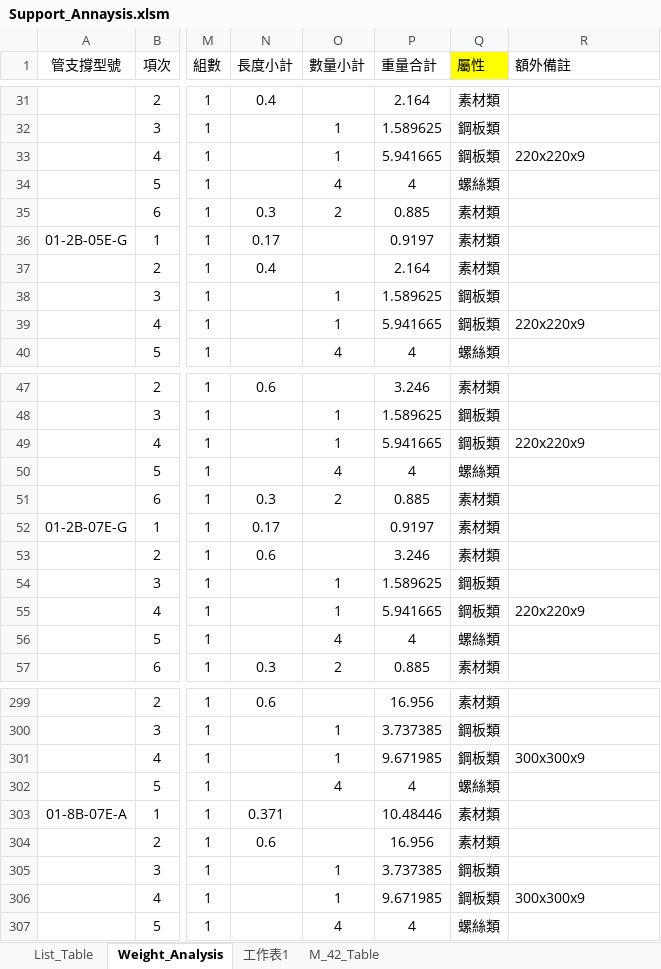
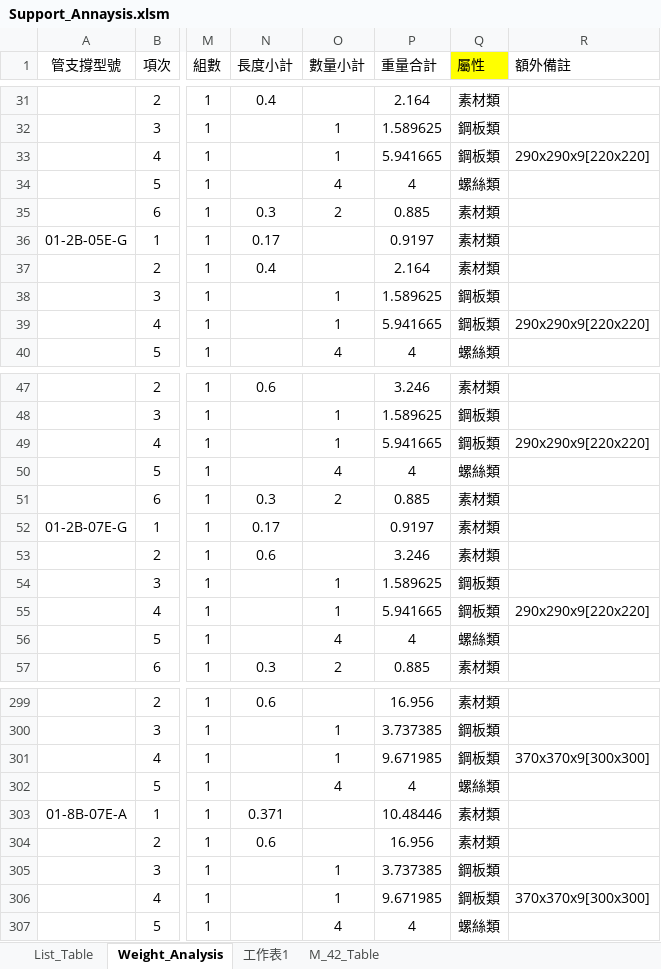
Before and after one commit to AustinHongLee/for_iec_support, an Excel workbook: Support_Annaysis.xlsm, sheet Weight_Analysis, drawn as a sheet; only a part is shown, gaps mark what is left out; values as stored, in another font and other column widths than the file's, no borders; the diff covers the shown part only; the diff names each change by its address in the sheet, - before the commit and + after, or states it on an @@ line.

```diff
--- a/Support_Annaysis.xlsm (sheet Weight_Analysis)
+++ b/Support_Annaysis.xlsm (sheet Weight_Analysis)
-R33 (額外備註): 220x220x9
+R33 (額外備註): 290x290x9[220x220]
-R39 (額外備註): 220x220x9
+R39 (額外備註): 290x290x9[220x220]
-R49 (額外備註): 220x220x9
+R49 (額外備註): 290x290x9[220x220]
-R55 (額外備註): 220x220x9
+R55 (額外備註): 290x290x9[220x220]
-R301 (額外備註): 300x300x9
+R301 (額外備註): 370x370x9[300x300]
-R306 (額外備註): 300x300x9
+R306 (額外備註): 370x370x9[300x300]
```
Also changed, not shown: 30 edited cells elsewhere in this sheet, sheet 工作表1, sheet List_Table, 4 other files.
